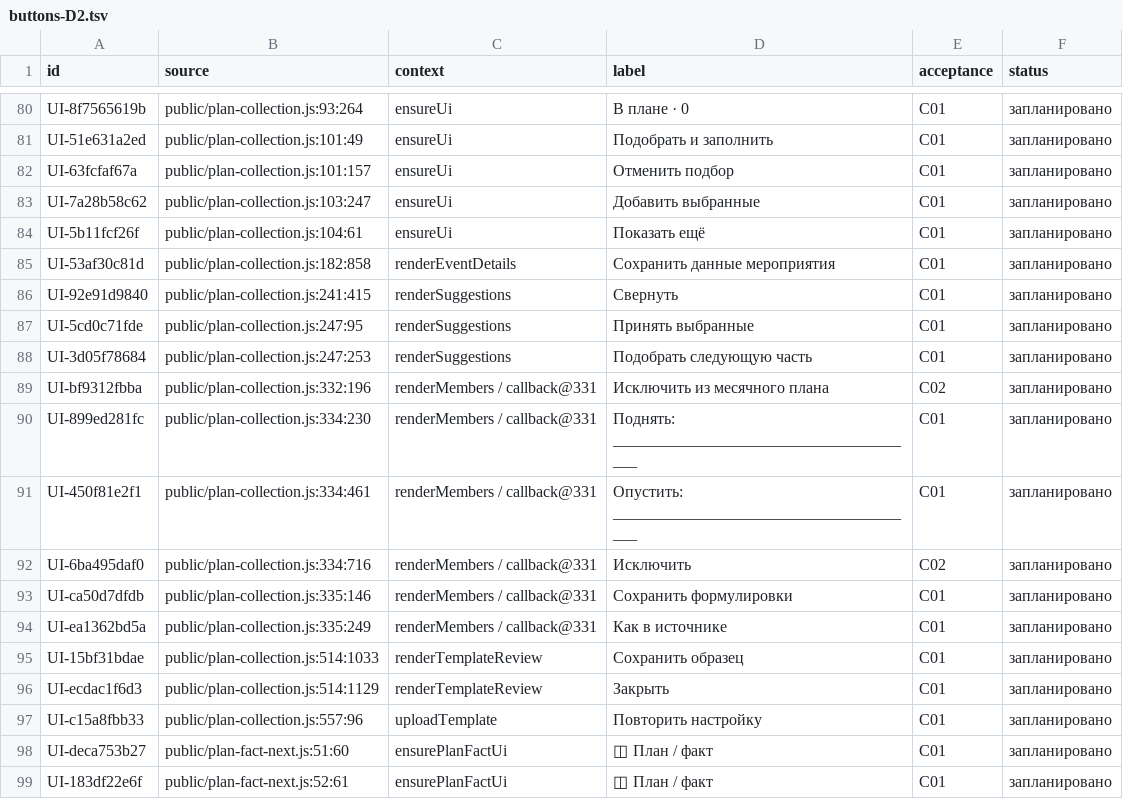
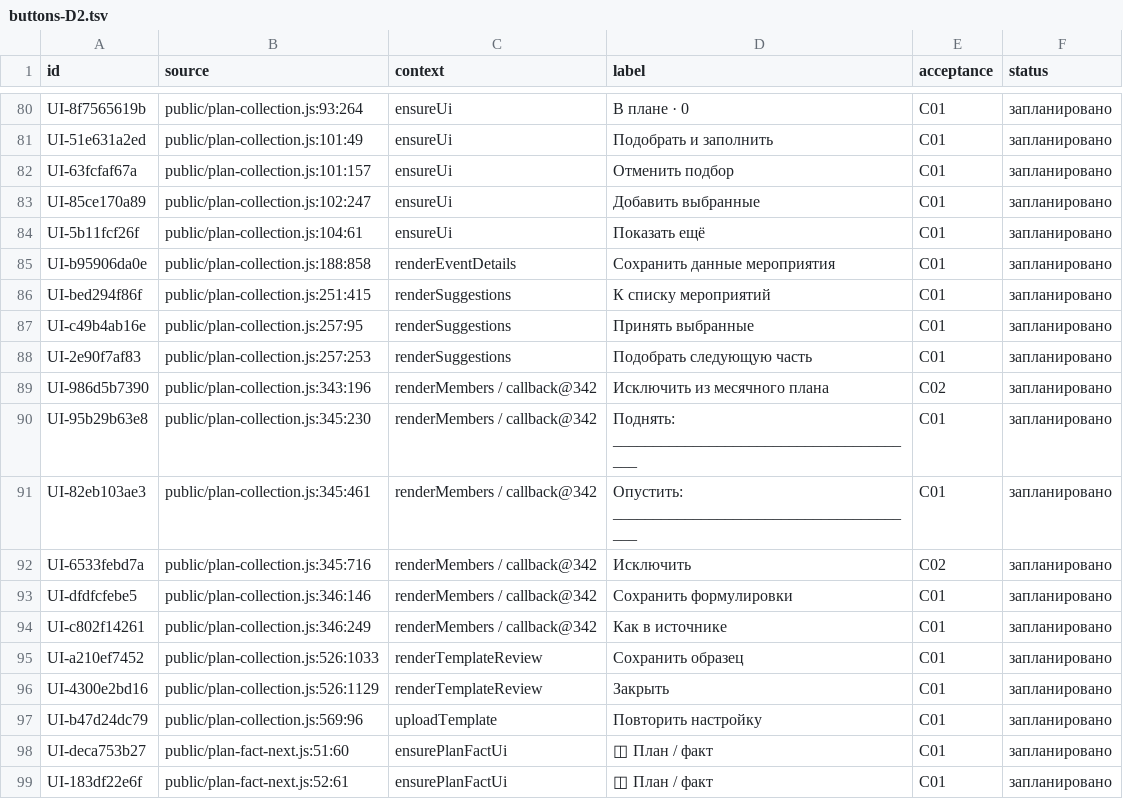
Before and after one commit to f2re/kafedra-planner, a TSV file: docs/design/full-interface/buttons-D2.tsv, drawn as a sheet; only a part is shown, gaps mark what is left out.

Commit message:
Приёмка шаблонов мероприятий: UI/UX, промпты LLM и переносимый каталог (#378)
Fixes #377

Independent design acceptance PASS; single selection flow, reliable focus and retry messages. Runtime-derived 15-task prompt catalogue, portable verified diagnostic archive, source package inclusion and schema33 documentation. Verified final head 818c7d3de93a76065d87b0eddfe558c4ca6abcbe: 544 tests, six desktop/mobile scenarios, GRACE and actual runtime archive.

```diff
--- a/docs/design/full-interface/buttons-D2.tsv
+++ b/docs/design/full-interface/buttons-D2.tsv
@@ -82,17 +82,17 @@ UI-51e631a2ed	public/plan-collection.js:101:49	ensureUi	Подобрать и з
 UI-63fcfaf67a	public/plan-collection.js:101:157	ensureUi	Отменить подбор	C01	запланировано
-UI-7a28b58c62	public/plan-collection.js:103:247	ensureUi	Добавить выбранные	C01	запланировано
+UI-85ce170a89	public/plan-collection.js:102:247	ensureUi	Добавить выбранные	C01	запланировано
 UI-5b11fcf26f	public/plan-collection.js:104:61	ensureUi	Показать ещё	C01	запланировано
-UI-53af30c81d	public/plan-collection.js:182:858	renderEventDetails	Сохранить данные мероприятия	C01	запланировано
-UI-92e91d9840	public/plan-collection.js:241:415	renderSuggestions	Свернуть	C01	запланировано
-UI-5cd0c71fde	public/plan-collection.js:247:95	renderSuggestions	Принять выбранные	C01	запланировано
-UI-3d05f78684	public/plan-collection.js:247:253	renderSuggestions	Подобрать следующую часть	C01	запланировано
-UI-bf9312fbba	public/plan-collection.js:332:196	renderMembers / callback@331	Исключить из месячного плана	C02	запланировано
-UI-899ed281fc	public/plan-collection.js:334:230	renderMembers / callback@331	Поднять: _______________________________________	C01	запланировано
-UI-450f81e2f1	public/plan-collection.js:334:461	renderMembers / callback@331	Опустить: _______________________________________	C01	запланировано
-UI-6ba495daf0	public/plan-collection.js:334:716	renderMembers / callback@331	Исключить	C02	запланировано
-UI-ca50d7dfdb	public/plan-collection.js:335:146	renderMembers / callback@331	Сохранить формулировки	C01	запланировано
-UI-ea1362bd5a	public/plan-collection.js:335:249	renderMembers / callback@331	Как в источнике	C01	запланировано
-UI-15bf31bdae	public/plan-collection.js:514:1033	renderTemplateReview	Сохранить образец	C01	запланировано
-UI-ecdac1f6d3	public/plan-collection.js:514:1129	renderTemplateReview	Закрыть	C01	запланировано
-UI-c15a8fbb33	public/plan-collection.js:557:96	uploadTemplate	Повторить настройку	C01	запланировано
+UI-b95906da0e	public/plan-collection.js:188:858	renderEventDetails	Сохранить данные мероприятия	C01	запланировано
+UI-bed294f86f	public/plan-collection.js:251:415	renderSuggestions	К списку мероприятий	C01	запланировано
+UI-c49b4ab16e	public/plan-collection.js:257:95	renderSuggestions	Принять выбранные	C01	запланировано
+UI-2e90f7af83	public/plan-collection.js:257:253	renderSuggestions	Подобрать следующую часть	C01	запланировано
+UI-986d5b7390	public/plan-collection.js:343:196	renderMembers / callback@342	Исключить из месячного плана	C02	запланировано
+UI-95b29b63e8	public/plan-collection.js:345:230	renderMembers / callback@342	Поднять: _______________________________________	C01	запланировано
+UI-82eb103ae3	public/plan-collection.js:345:461	renderMembers / callback@342	Опустить: _______________________________________	C01	запланировано
+UI-6533febd7a	public/plan-collection.js:345:716	renderMembers / callback@342	Исключить	C02	запланировано
+UI-dfdfcfebe5	public/plan-collection.js:346:146	renderMembers / callback@342	Сохранить формулировки	C01	запланировано
+UI-c802f14261	public/plan-collection.js:346:249	renderMembers / callback@342	Как в источнике	C01	запланировано
+UI-a210ef7452	public/plan-collection.js:526:1033	renderTemplateReview	Сохранить образец	C01	запланировано
+UI-4300e2bd16	public/plan-collection.js:526:1129	renderTemplateReview	Закрыть	C01	запланировано
+UI-b47d24dc79	public/plan-collection.js:569:96	uploadTemplate	Повторить настройку	C01	запланировано
 UI-deca753b27	public/plan-fact-next.js:51:60	ensurePlanFactUi	◫ План / факт	C01	запланировано
```
Also changed, not shown: docs/design/full-interface/buttons-D1.tsv, docs/design/full-interface/forms.tsv, 33 other files.
